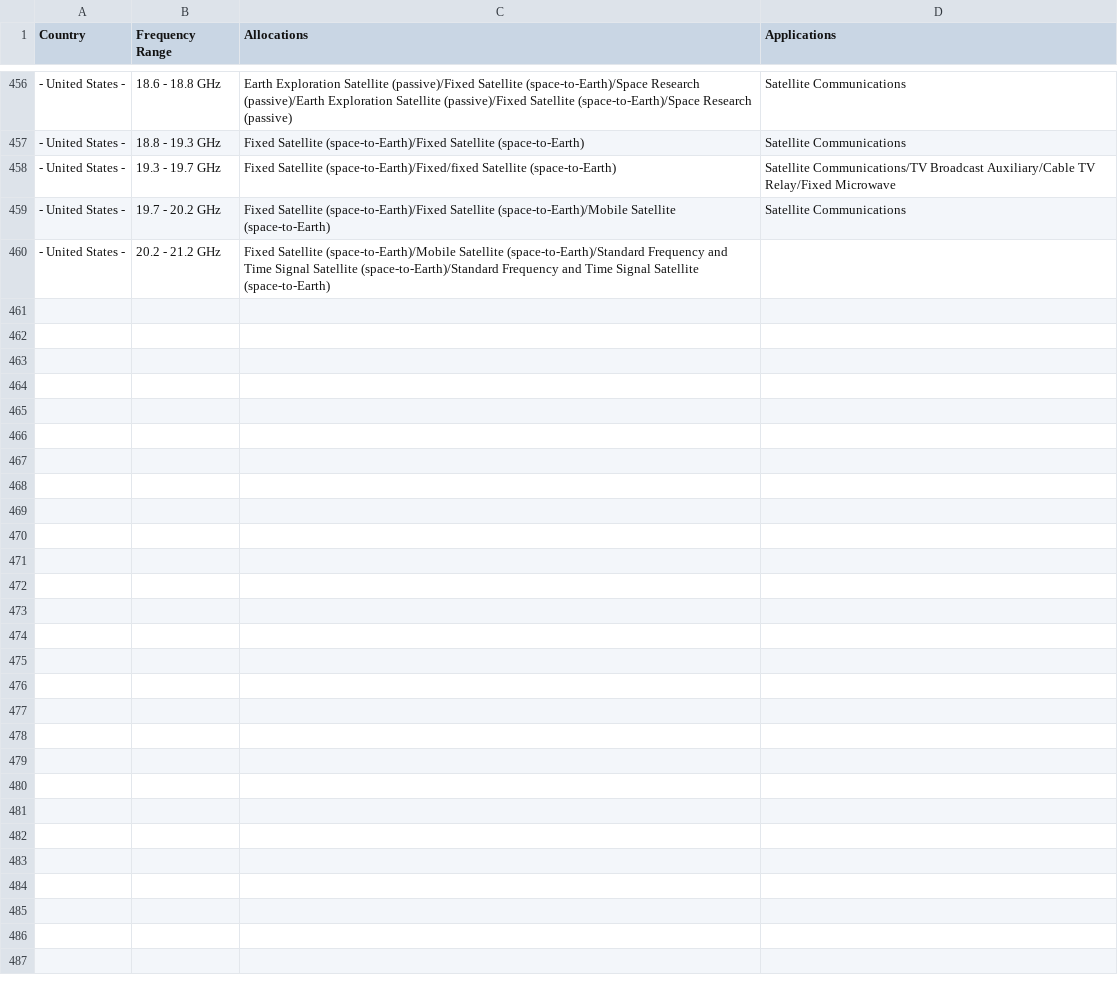
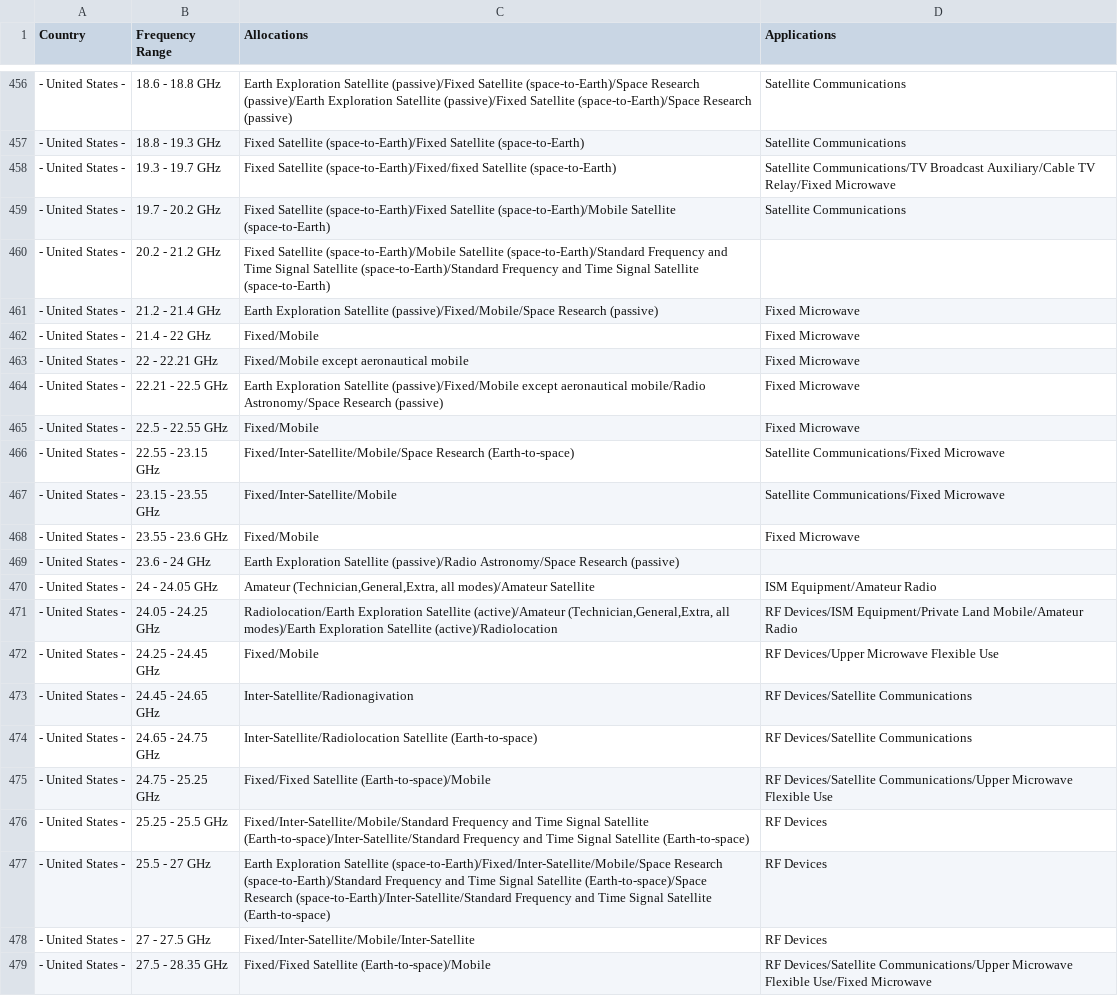
Before and after one commit to pavsa/hackrf-spectrum-analyzer, a CSV file: src/hackrf-sweep/src-java/resources/freq-usa.csv, drawn as a sheet; only a part is shown, gaps mark what is left out; the diff covers the shown part only; the diff names each change by its address in the sheet, - before the commit and + after, or states it on an @@ line.

Commit message:
Page 56.

```diff
--- a/src/hackrf-sweep/src-java/resources/freq-usa.csv
+++ b/src/hackrf-sweep/src-java/resources/freq-usa.csv
+row 461: - United States - | 21.2 - 21.4 GHz | Earth Exploration Satellite (passive)/Fixed/Mobile/Space Research (passive) | Fixed Microwave
+row 462: - United States - | 21.4 - 22 GHz | Fixed/Mobile | Fixed Microwave
+row 463: - United States - | 22 - 22.21 GHz | Fixed/Mobile except aeronautical mobile | Fixed Microwave
+row 464: - United States - | 22.21 - 22.5 GHz | Earth Exploration Satellite (passive)/Fixed/Mobile except aeronautical mobile/Radio Astronomy/Space Research (passive) | Fixed Microwave
+row 465: - United States - | 22.5 - 22.55 GHz | Fixed/Mobile | Fixed Microwave
+row 466: - United States - | 22.55 - 23.15 GHz | Fixed/Inter-Satellite/Mobile/Space Research (Earth-to-space) | Satellite Communications/Fixed Microwave
+row 467: - United States - | 23.15 - 23.55 GHz | Fixed/Inter-Satellite/Mobile | Satellite Communications/Fixed Microwave
+row 468: - United States - | 23.55 - 23.6 GHz | Fixed/Mobile | Fixed Microwave
+row 469: - United States - | 23.6 - 24 GHz | Earth Exploration Satellite (passive)/Radio Astronomy/Space Research (passive)
+row 470: - United States - | 24 - 24.05 GHz | Amateur (Technician,General,Extra, all modes)/Amateur Satellite | ISM Equipment/Amateur Radio
+row 471: - United States - | 24.05 - 24.25 GHz | Radiolocation/Earth Exploration Satellite (active)/Amateur (Technician,General,Extra, all modes)/Earth Exploration Satellite (active)/Radiolocation | RF Devices/ISM Equipment/Private Land Mobile/Amateur Radio
+row 472: - United States - | 24.25 - 24.45 GHz | Fixed/Mobile | RF Devices/Upper Microwave Flexible Use
+row 473: - United States - | 24.45 - 24.65 GHz | Inter-Satellite/Radionagivation | RF Devices/Satellite Communications
+row 474: - United States - | 24.65 - 24.75 GHz | Inter-Satellite/Radiolocation Satellite (Earth-to-space) | RF Devices/Satellite Communications
+row 475: - United States - | 24.75 - 25.25 GHz | Fixed/Fixed Satellite (Earth-to-space)/Mobile | RF Devices/Satellite Communications/Upper Microwave Flexible Use
+row 476: - United States - | 25.25 - 25.5 GHz | Fixed/Inter-Satellite/Mobile/Standard Frequency and Time Signal Satellite (Earth-to-space)/Inter-Satellite/Standard Frequency and Time Signal Satellite (Earth-to-space) | RF Devices
+row 477: - United States - | 25.5 - 27 GHz | Earth Exploration Satellite (space-to-Earth)/Fixed/Inter-Satellite/Mobile/Space Research (space-to-Earth)/Standard Frequency and Time Signal Satellite (Earth-to-space)/Space Research (space-to-Earth)/Inter-Satellite/Standard Frequency and Time Signal Satellite (Earth-to-space) | RF Devices
+row 478: - United States - | 27 - 27.5 GHz | Fixed/Inter-Satellite/Mobile/Inter-Satellite | RF Devices
+row 479: - United States - | 27.5 - 28.35 GHz | Fixed/Fixed Satellite (Earth-to-space)/Mobile | RF Devices/Satellite Communications/Upper Microwave Flexible Use/Fixed Microwave
```
Also changed, not shown: 12 added rows elsewhere in this file.
